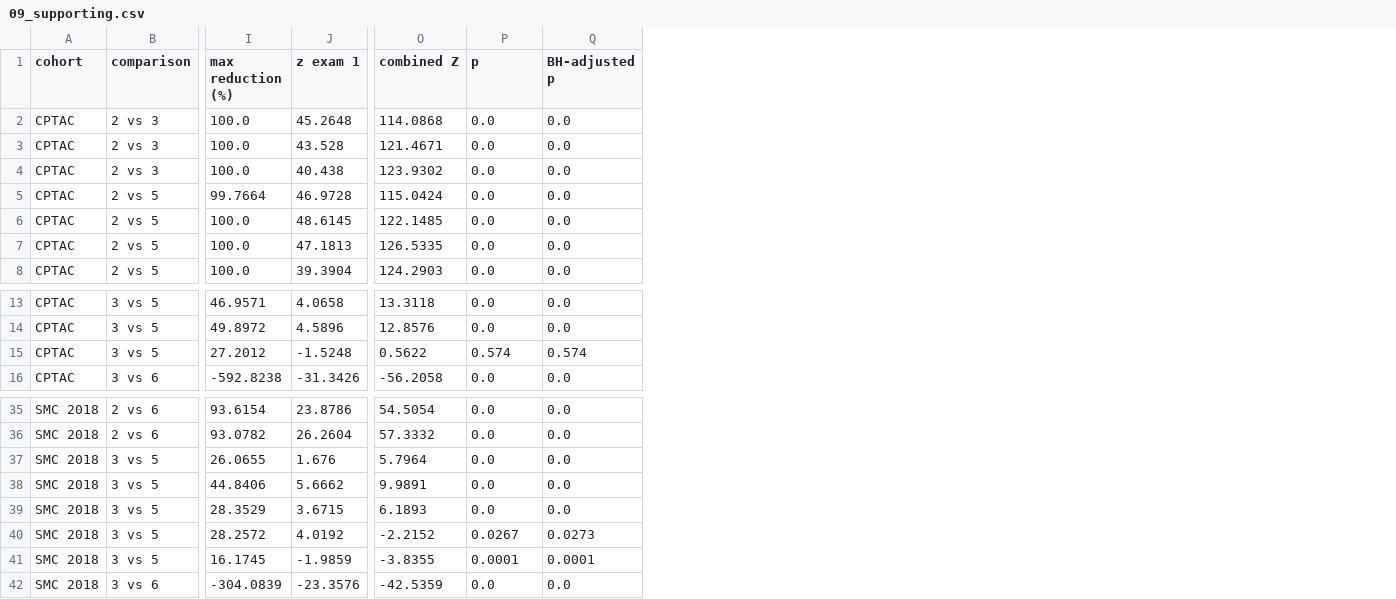
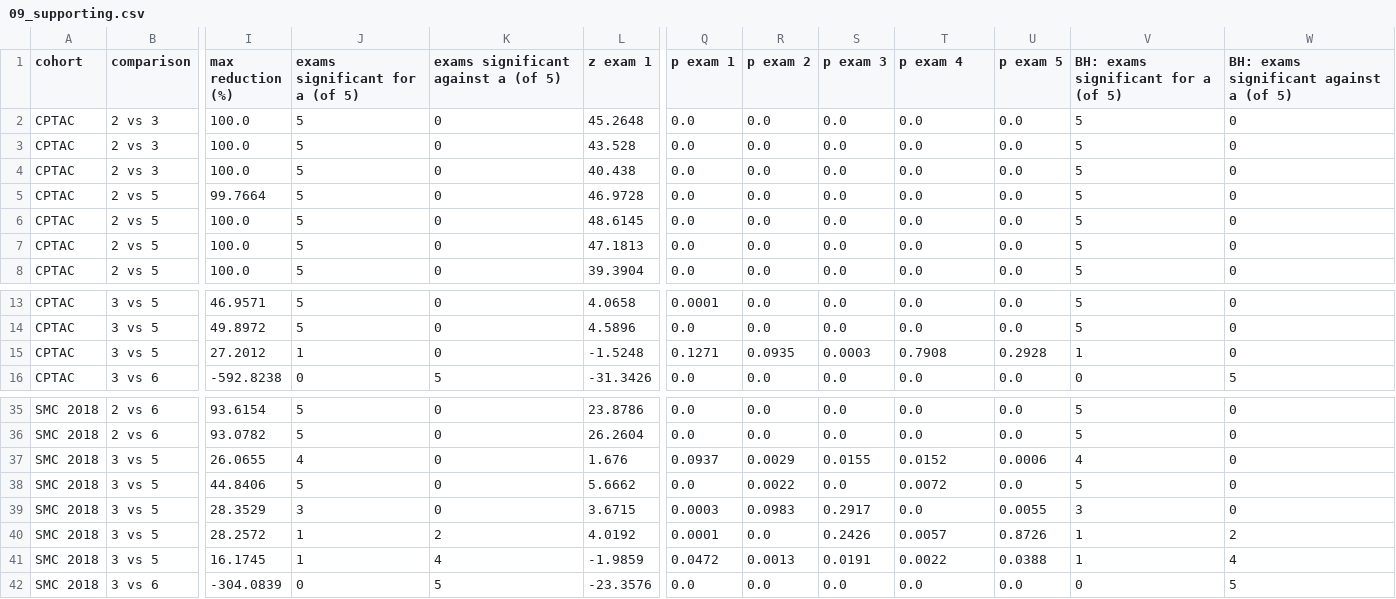
Before and after one commit to EduardoTllo/tp53-transfer-learning, a CSV file: results/tables/09_supporting.csv, drawn as a sheet; only a part is shown, gaps mark what is left out; removed rows and columns are numbered as before the commit, all else as after; the diff names each change by its address in the sheet, - before the commit and + after, or states it on an @@ line.

Commit message:
Report each exam separately in notebook 09, without Stouffer
Pitman-Morgan in each exam: how many of the 5 exams are significant and in which
direction. Benjamini-Hochberg is applied to the 250 per-exam p values of the
supporting comparisons. The unused stouffer function is removed from common.py.

```diff
--- a/results/tables/09_supporting.csv
+++ b/results/tables/09_supporting.csv
+column J (exams significant for a (of 5)), rows 2-8: all 5; rows 13-16: 5 | 5 | 1 | 0; rows 35-42: 5 | 5 | 4 | 5 | 3 | 1 | 1 | 0
+column K, rows 1-8: exams significant against a (of 5) | 0 | 0 | 0 | 0 | 0 | 0 | 0; rows 13-16: 0 | 0 | 0 | 5; rows 35-42: 0 | 0 | 0 | 0 | 0 | 2 | 4 | 5
-column O (combined Z), rows 2-8: 114.0868 | 121.4671 | 123.9302 | 115.0424 | 122.1485 | 126.5335 | 124.2903; rows 13-16: 13.3118 | 12.8576 | 0.5622 | -56.2058; rows 35-42: 54.5054 | 57.3332 | 5.7964 | 9.9891 | 6.1893 | -2.2152 | -3.8355 | -42.5359
+column Q (p exam 1), rows 2-8: all 0.0; rows 13-16: 0.0001 | 0.0 | 0.1271 | 0.0; rows 35-42: 0.0 | 0.0 | 0.0937 | 0.0 | 0.0003 | 0.0001 | 0.0472 | 0.0
+column R (p exam 2), rows 2-8: all 0.0; rows 13-16: 0.0 | 0.0 | 0.0935 | 0.0; rows 35-42: 0.0 | 0.0 | 0.0029 | 0.0022 | 0.0983 | 0.0 | 0.0013 | 0.0
+column U (p exam 5), rows 2-8: all 0.0; rows 13-16: 0.0 | 0.0 | 0.2928 | 0.0; rows 35-42: 0.0 | 0.0 | 0.0006 | 0.0 | 0.0055 | 0.8726 | 0.0388 | 0.0
+column V, rows 1-8: BH: exams significant for a (of 5) | 5 | 5 | 5 | 5 | 5 | 5 | 5; rows 13-16: 5 | 5 | 1 | 0; rows 35-42: 5 | 5 | 4 | 5 | 3 | 1 | 1 | 0
+column W, rows 1-8: BH: exams significant against a (of 5) | 0 | 0 | 0 | 0 | 0 | 0 | 0; rows 13-16: 0 | 0 | 0 | 5; rows 35-42: 0 | 0 | 0 | 0 | 0 | 2 | 4 | 5
-S1: p
+S1: p exam 3
-T1: BH-adjusted p
+T1: p exam 4
-S15 (p exam 3): 0.574
+S15 (p exam 3): 0.0003
-T15 (p exam 4): 0.574
+T15 (p exam 4): 0.7908
-S37 (p exam 3): 0.0
+S37 (p exam 3): 0.0155
-T37 (p exam 4): 0.0
+T37 (p exam 4): 0.0152
-T38 (p exam 4): 0.0
+T38 (p exam 4): 0.0072
-S39 (p exam 3): 0.0
+S39 (p exam 3): 0.2917
-S40 (p exam 3): 0.0267
+S40 (p exam 3): 0.2426
-T40 (p exam 4): 0.0273
+T40 (p exam 4): 0.0057
-S41 (p exam 3): 0.0001
+S41 (p exam 3): 0.0191
-T41 (p exam 4): 0.0001
+T41 (p exam 4): 0.0022
```
Also changed, not shown: results/tables/09_primary.csv, results/tables/09_sd_reduction.csv, 4 other files.
